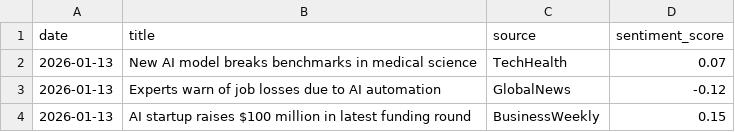
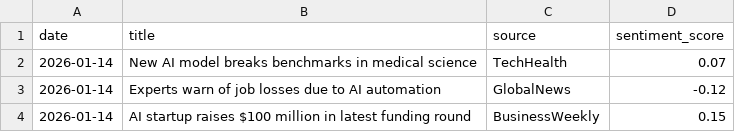
Before and after one commit to pranjalmandhan/ai-sentiment-dashboard, a CSV file: data/daily_sentiment.csv, drawn as a sheet.

```diff
--- a/data/daily_sentiment.csv
+++ b/data/daily_sentiment.csv
@@ -1,4 +1,4 @@
 date,title,source,sentiment_score
-2026-01-13,New AI model breaks benchmarks in medical science,TechHealth,0.07
-2026-01-13,Experts warn of job losses due to AI automation,GlobalNews,-0.12
-2026-01-13,AI startup raises $100 million in latest funding round,BusinessWeekly,0.15
+2026-01-14,New AI model breaks benchmarks in medical science,TechHealth,0.07
+2026-01-14,Experts warn of job losses due to AI automation,GlobalNews,-0.12
+2026-01-14,AI startup raises $100 million in latest funding round,BusinessWeekly,0.15
```
